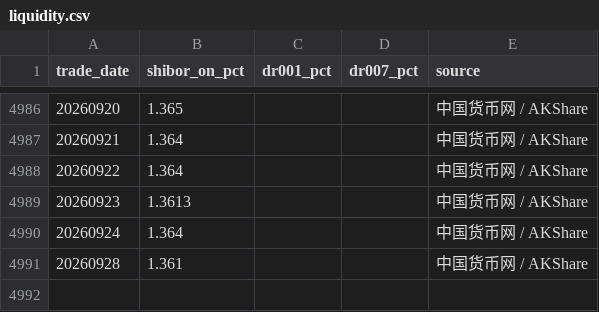
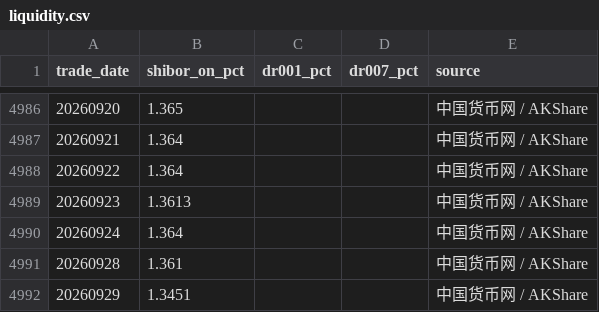
Before and after one commit to littlepeachh/macroscope-dashboard-v52, a CSV file: data/liquidity.csv, drawn as a sheet; only a part is shown, gaps mark what is left out; the diff names each change by its address in the sheet, - before the commit and + after, or states it on an @@ line.

```diff
--- a/data/liquidity.csv
+++ b/data/liquidity.csv
+row 4992: 20260929 | 1.3451 |  |  | 中国货币网 / AKShare
```
Also changed, not shown: data/macro.csv, 2 other files.
